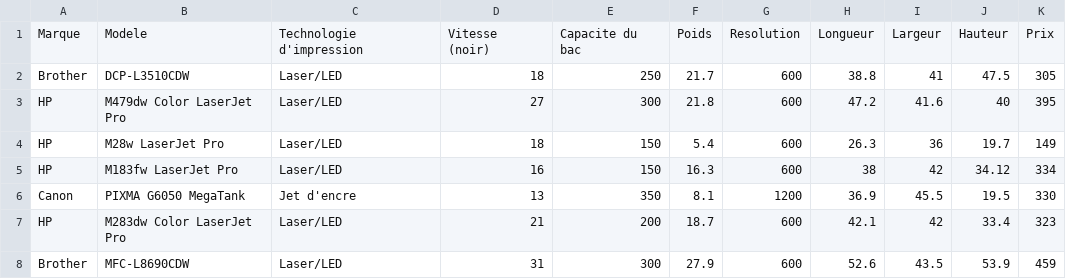
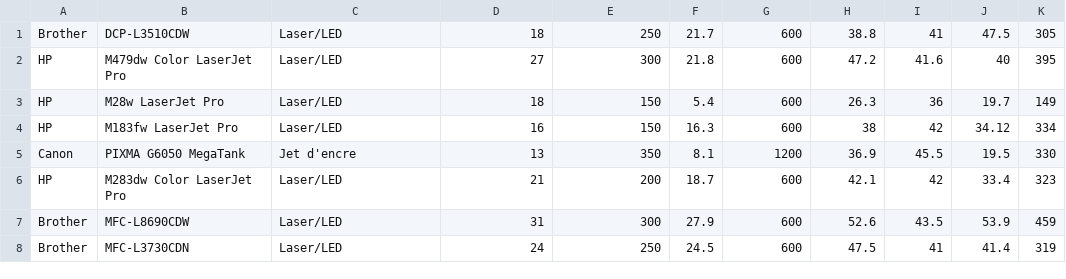
Before and after one commit to GuggisbergSimon/PiR, a CSV file: db/pir.csv, drawn as a sheet; only a part is shown; the shorter side is filled out with more unchanged rows; the diff names each change by its address in the sheet, - before the commit and + after, or states it on an @@ line.

```diff
--- a/db/pir.csv
+++ b/db/pir.csv
-row 1: Marque | Modele | Technologie d'impression | Vitesse (noir) | Capacite du bac | Poids | Resolution | Longueur | Largeur | Hauteur | Prix
```
Also changed, not shown: 1 other file.
